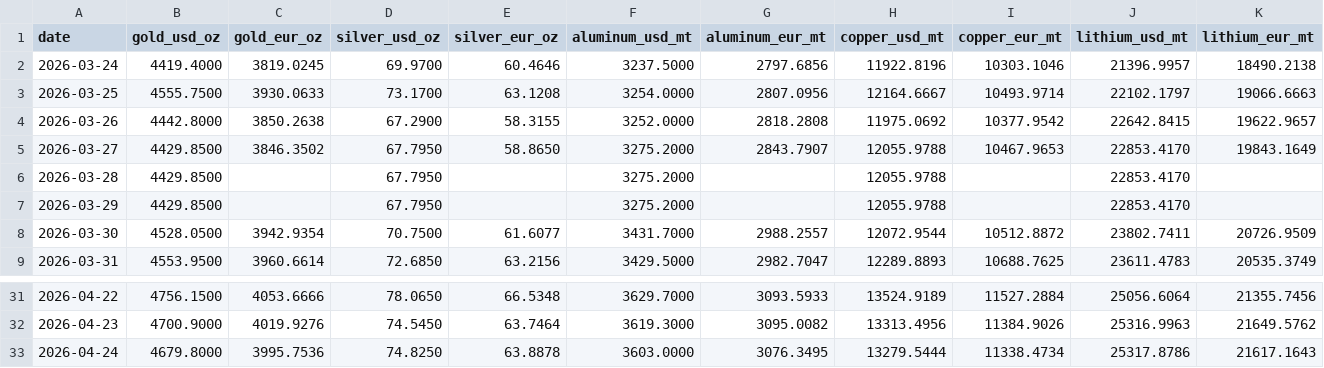
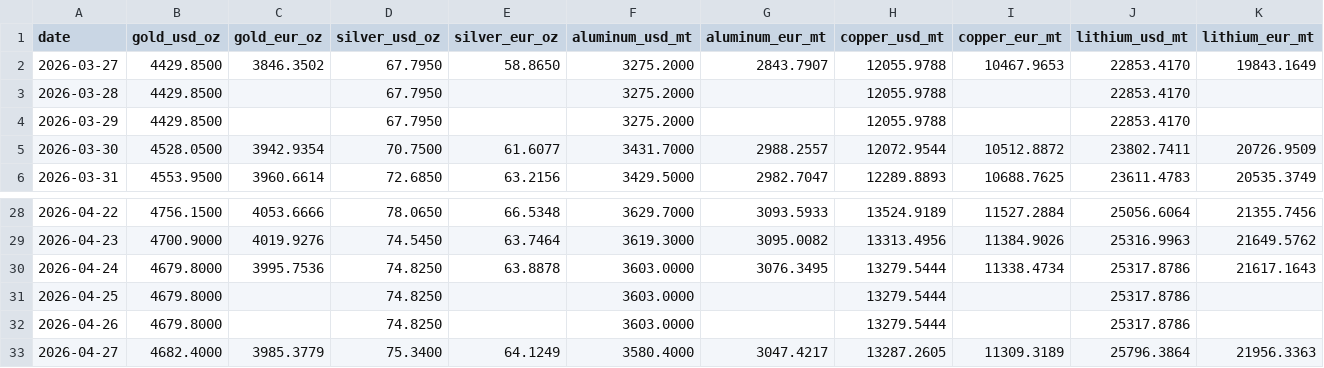
Before and after one commit to aojald/metalprice, a CSV file: metal_prices_last_month_mt.csv, drawn as a sheet; only a part is shown, gaps mark what is left out; removed rows and columns are numbered as before the commit, all else as after; the diff names each change by its address in the sheet, - before the commit and + after, or states it on an @@ line.

```diff
--- a/metal_prices_last_month_mt.csv
+++ b/metal_prices_last_month_mt.csv
-row 2: 2026-03-24 | 4419.4000 | 3819.0245 | 69.9700 | 60.4646 | 3237.5000 | 2797.6856 | 11922.8196 | 10303.1046 | 21396.9957 | 18490.2138
-row 3: 2026-03-25 | 4555.7500 | 3930.0633 | 73.1700 | 63.1208 | 3254.0000 | 2807.0956 | 12164.6667 | 10493.9714 | 22102.1797 | 19066.6663
-row 4: 2026-03-26 | 4442.8000 | 3850.2638 | 67.2900 | 58.3155 | 3252.0000 | 2818.2808 | 11975.0692 | 10377.9542 | 22642.8415 | 19622.9657
+row 31: 2026-04-25 | 4679.8000 |  | 74.8250 |  | 3603.0000 |  | 13279.5444 |  | 25317.8786
+row 32: 2026-04-26 | 4679.8000 |  | 74.8250 |  | 3603.0000 |  | 13279.5444 |  | 25317.8786
+row 33: 2026-04-27 | 4682.4000 | 3985.3779 | 75.3400 | 64.1249 | 3580.4000 | 3047.4217 | 13287.2605 | 11309.3189 | 25796.3864 | 21956.3363
```
Also changed, not shown: metal_prices_source_mt.csv, 1 other file.
